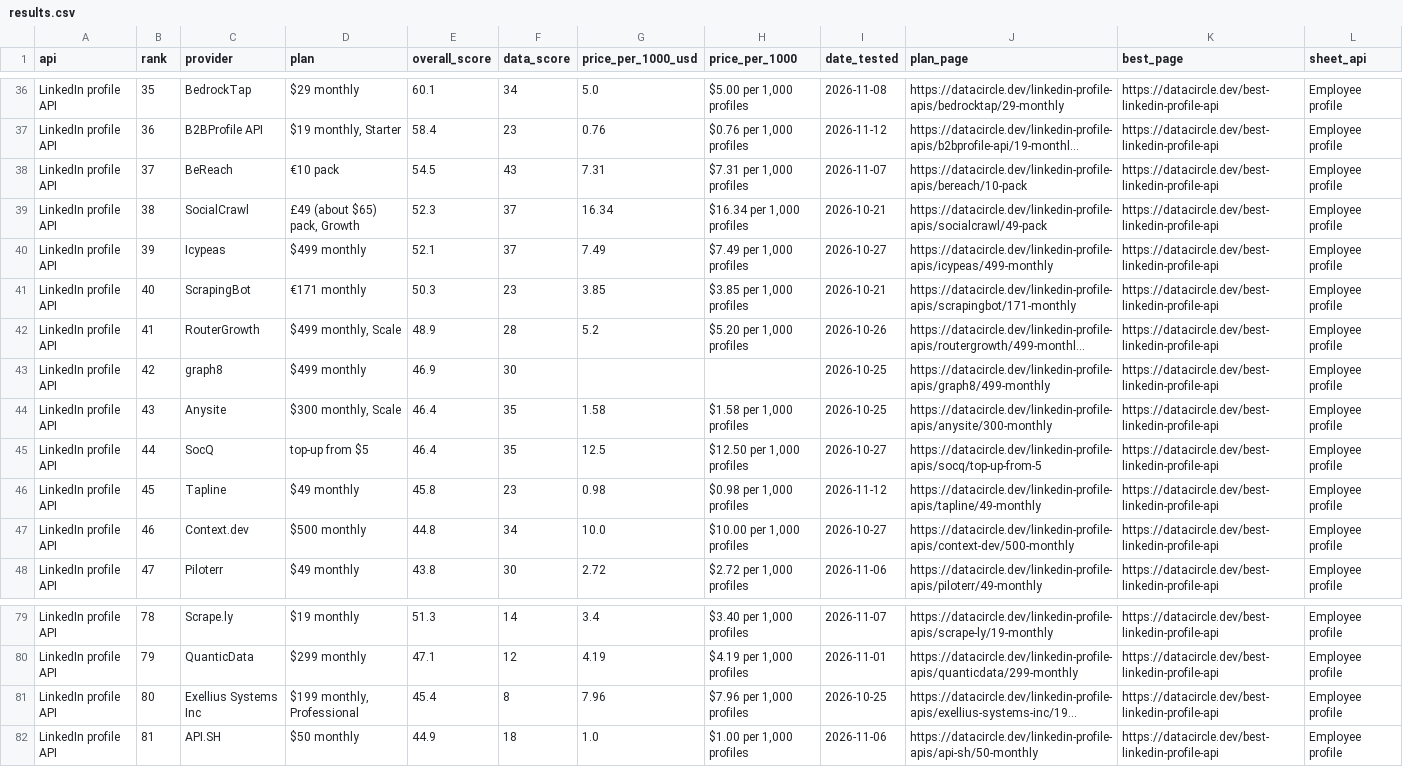
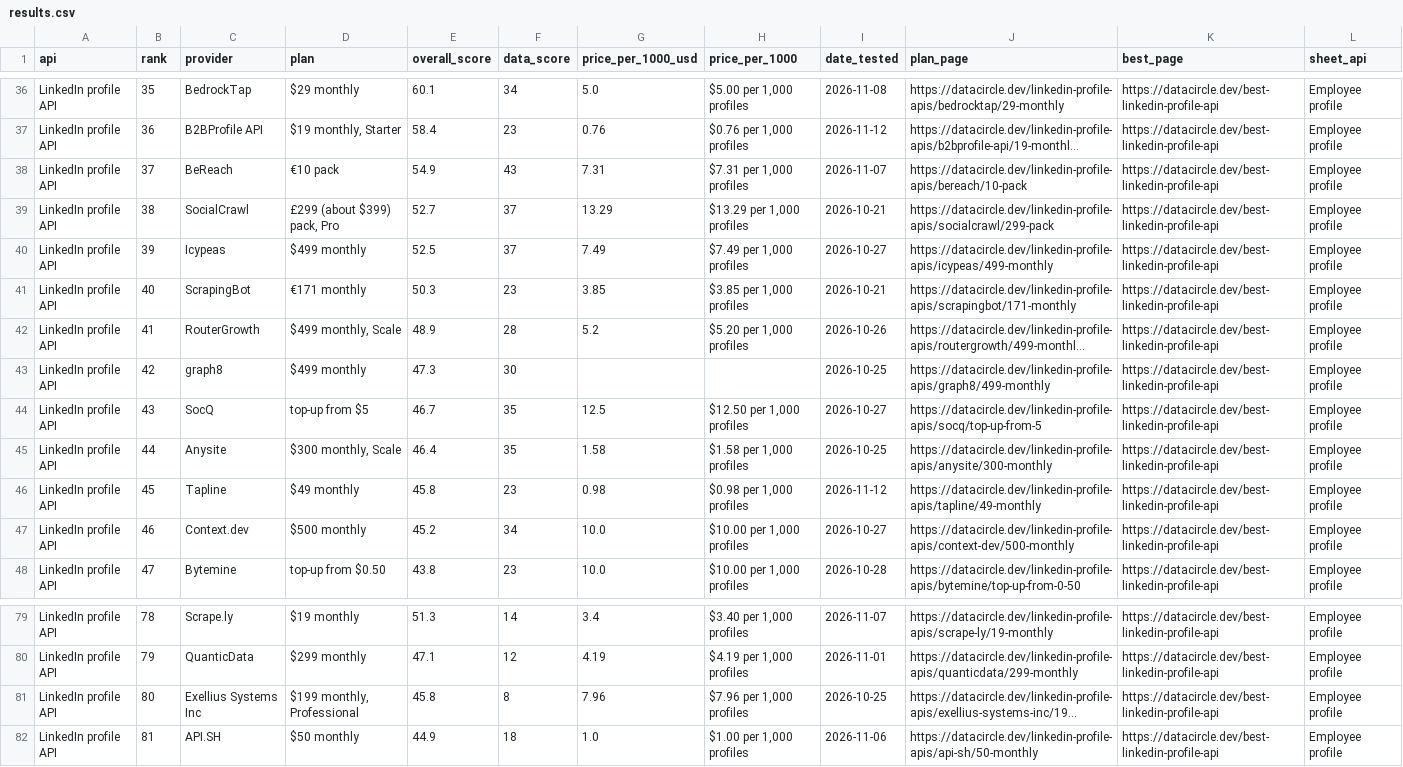
Before and after one commit to waynehamadi/best-linkedin-profile-api, a CSV file: results.csv, drawn as a sheet; only a part is shown, gaps mark what is left out; long unchanged cells end in …; the diff covers the shown part only; the diff names each change by its address in the sheet, - before the commit and + after, or states it on an @@ line.

Commit message:
Benchmark results from datacircle.dev

```diff
--- a/results.csv
+++ b/results.csv
-E38 (overall_score): 54.5
+E38 (overall_score): 54.9
-D39 (plan): £49 (about $65) pack, Growth
+D39 (plan): £299 (about $399) pack, Pro
-E39 (overall_score): 52.3
+E39 (overall_score): 52.7
-G39 (price_per_1000_usd): 16.34
+G39 (price_per_1000_usd): 13.29
-H39 (price_per_1000): $16.34 per 1,000 profiles
+H39 (price_per_1000): $13.29 per 1,000 profiles
-J39 (plan_page): https://datacircle.dev/linkedin-profile-apis/socialcrawl/49-pack
+J39 (plan_page): https://datacircle.dev/linkedin-profile-apis/socialcrawl/299-pack
-E40 (overall_score): 52.1
+E40 (overall_score): 52.5
-E43 (overall_score): 46.9
+E43 (overall_score): 47.3
-C44 (provider): Anysite
+C44 (provider): SocQ
-D44 (plan): $300 monthly, Scale
+D44 (plan): top-up from $5
-E44 (overall_score): 46.4
+E44 (overall_score): 46.7
-G44 (price_per_1000_usd): 1.58
+G44 (price_per_1000_usd): 12.5
-H44 (price_per_1000): $1.58 per 1,000 profiles
+H44 (price_per_1000): $12.50 per 1,000 profiles
-I44 (date_tested): 2026-10-25
+I44 (date_tested): 2026-10-27
-J44 (plan_page): https://datacircle.dev/linkedin-profile-apis/anysite/300-monthly
+J44 (plan_page): https://datacircle.dev/linkedin-profile-apis/socq/top-up-from-5
-C45 (provider): SocQ
+C45 (provider): Anysite
-D45 (plan): top-up from $5
+D45 (plan): $300 monthly, Scale
-G45 (price_per_1000_usd): 12.5
+G45 (price_per_1000_usd): 1.58
-H45 (price_per_1000): $12.50 per 1,000 profiles
+H45 (price_per_1000): $1.58 per 1,000 profiles
-I45 (date_tested): 2026-10-27
+I45 (date_tested): 2026-10-25
-J45 (plan_page): https://datacircle.dev/linkedin-profile-apis/socq/top-up-from-5
+J45 (plan_page): https://datacircle.dev/linkedin-profile-apis/anysite/300-monthly
-E47 (overall_score): 44.8
+E47 (overall_score): 45.2
-C48 (provider): Piloterr
+C48 (provider): Bytemine
-D48 (plan): $49 monthly
+D48 (plan): top-up from $0.50
-F48 (data_score): 30
+F48 (data_score): 23
-G48 (price_per_1000_usd): 2.72
+G48 (price_per_1000_usd): 10.0
-H48 (price_per_1000): $2.72 per 1,000 profiles
+H48 (price_per_1000): $10.00 per 1,000 profiles
-I48 (date_tested): 2026-11-06
+I48 (date_tested): 2026-10-28
-J48 (plan_page): https://datacircle.dev/linkedin-profile-apis/piloterr/49-monthly
+J48 (plan_page): https://datacircle.dev/linkedin-profile-apis/bytemine/top-up-from-0-50
-E81 (overall_score): 45.4
+E81 (overall_score): 45.8
```
Also changed, not shown: 164 edited cells elsewhere in this file, 1 other file.
